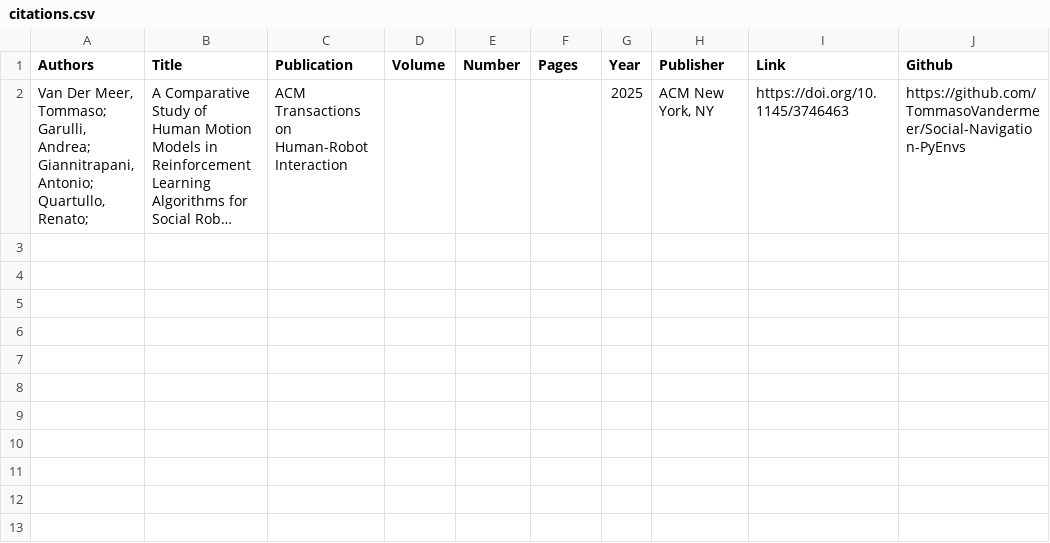
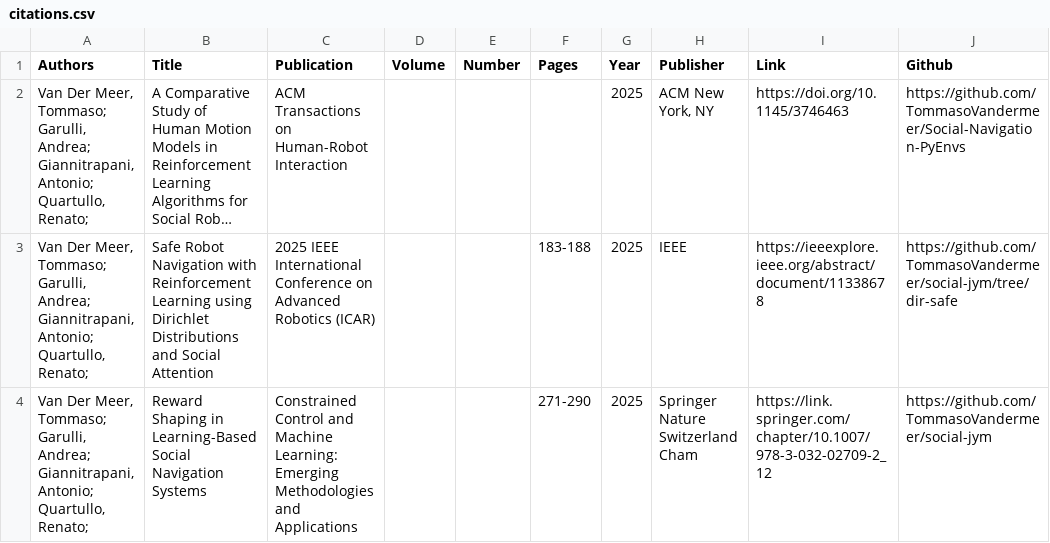
Before and after one commit to TommasoVandermeer/tommasovandermeer.github.io, a CSV file: _data/citations.csv, drawn as a sheet; long unchanged cells end in …; the diff names each change by its address in the sheet, - before the commit and + after, or states it on an @@ line.

Commit message:
add two papers to my list

```diff
--- a/_data/citations.csv
+++ b/_data/citations.csv
+row 3: Van Der Meer, Tommaso; Garulli, Andrea; Giannitrapani, Antonio; Quartullo, Renato; | Safe Robot Navigation with Reinforcement Learning using Dirichlet Distributions and Social Attention | 2025 IEEE International Conference on Advanced Robotics (ICAR) |  |  | 183-188 | 2025 | IEEE | https://ieeexplore.ieee.org/abstract/document/11338678 | https://github.com/TommasoVandermeer/social-jym/tree/dir-safe
+row 4: Van Der Meer, Tommaso; Garulli, Andrea; Giannitrapani, Antonio; Quartullo, Renato; | Reward Shaping in Learning-Based Social Navigation Systems | Constrained Control and Machine Learning: Emerging Methodologies and Applications |  |  | 271-290 | 2025 | Springer Nature Switzerland Cham | https://link.springer.com/chapter/10.1007/978-3-032-02709-2_12 | https://github.com/TommasoVandermeer/social-jym
```
